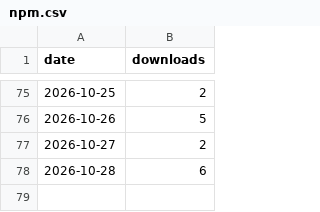
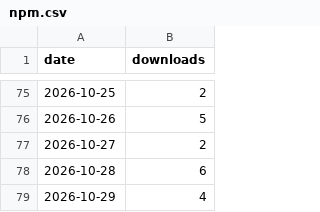
Before and after one commit to fauzulkc/circle-lens, a CSV file: npm.csv, drawn as a sheet; only a part is shown, gaps mark what is left out.

```diff
--- a/npm.csv
+++ b/npm.csv
@@ -78 +78,2 @@ date,downloads
 2026-10-28,6
+2026-10-29,4
```
Also changed, not shown: jsdelivr.csv, releases.csv, 2 other files.
